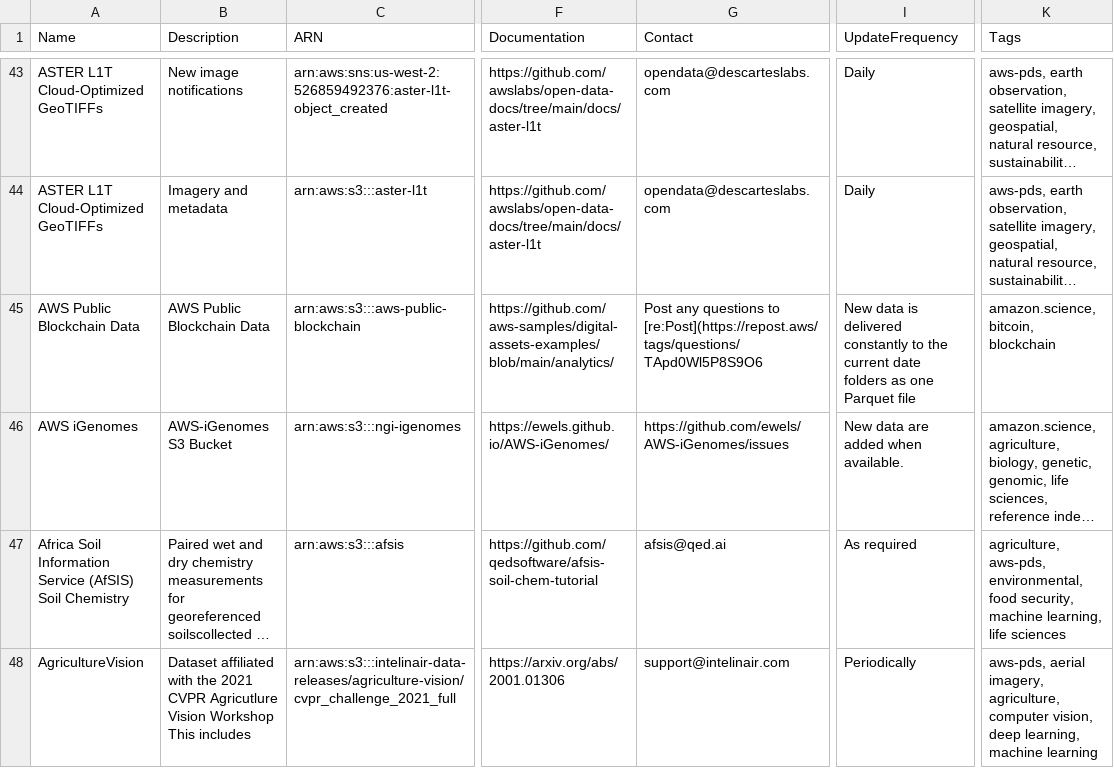
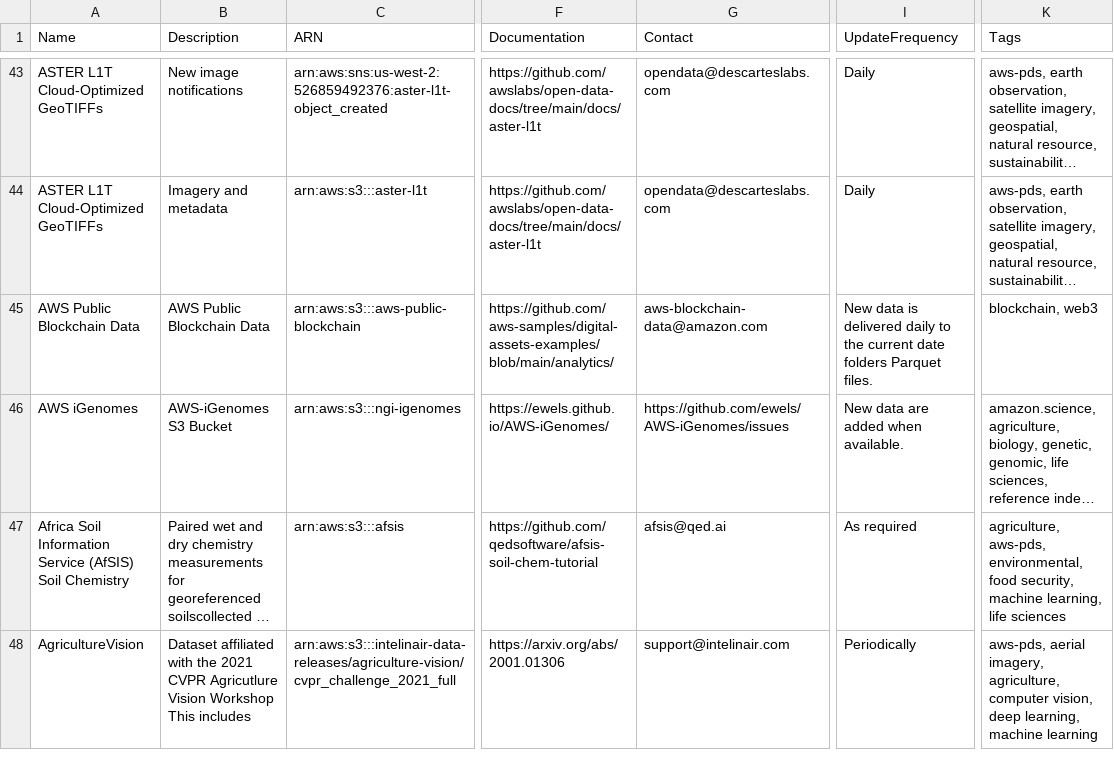
Before and after one commit to opengeos/aws-open-data, a TSV file: aws_open_datasets.tsv, drawn as a sheet; only a part is shown, gaps mark what is left out; long unchanged cells end in …; the diff names each change by its address in the sheet, - before the commit and + after, or states it on an @@ line.

```diff
--- a/aws_open_datasets.tsv
+++ b/aws_open_datasets.tsv
-G45 (Contact): Post any questions to [re:Post](https://repost.aws/tags/questions/TApd0Wl5P8S9O6
+G45 (Contact): aws-blockchain-data@amazon.com
-I45 (UpdateFrequency): …is delivered constantly to the current date folders as one Parquet file
+I45 (UpdateFrequency): …is delivered daily to the current date folders Parquet files.
-K45 (Tags): amazon.science, bitcoin, blockchain
+K45 (Tags): blockchain, web3
```
Also changed, not shown: 2 other files.
